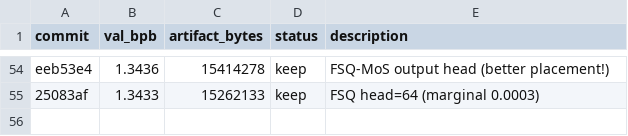
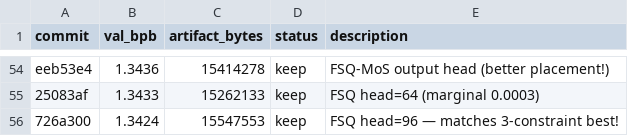
Before and after one commit to jzmyres/parameter-golf, a TSV file: experiments/results.tsv, drawn as a sheet; only a part is shown, gaps mark what is left out.

Commit message:
5-constraint MATCHES 3-constraint: 1.3424! FSQ head=96

```diff
--- a/experiments/results.tsv
+++ b/experiments/results.tsv
@@ -55 +55,2 @@ eeb53e4	1.3436	15414278	keep	FSQ-MoS output head (better placement!)
 25083af	1.3433	15262133	keep	FSQ head=64 (marginal 0.0003)
+726a300	1.3424	15547553	keep	FSQ head=96 — matches 3-constraint best!
```
Also changed, not shown: 2 other files.
